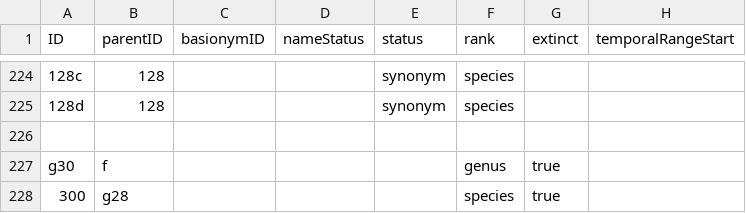
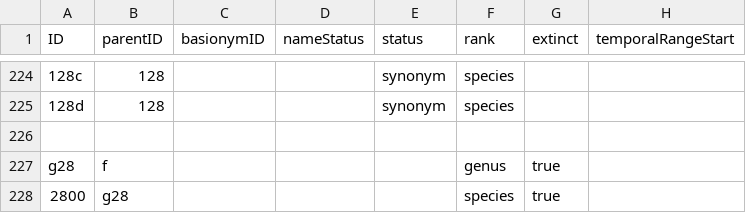
Before and after one commit to mdoering/hominidae, a CSV file: name-usage.csv, drawn as a sheet; only a part is shown, gaps mark what is left out; the diff names each change by its address in the sheet, - before the commit and + after, or states it on an @@ line.

Commit message:
Use new id range for Buronius

```diff
--- a/name-usage.csv
+++ b/name-usage.csv
-A227 (ID): g30
+A227 (ID): g28
-A228 (ID): 300
+A228 (ID): 2800
```
